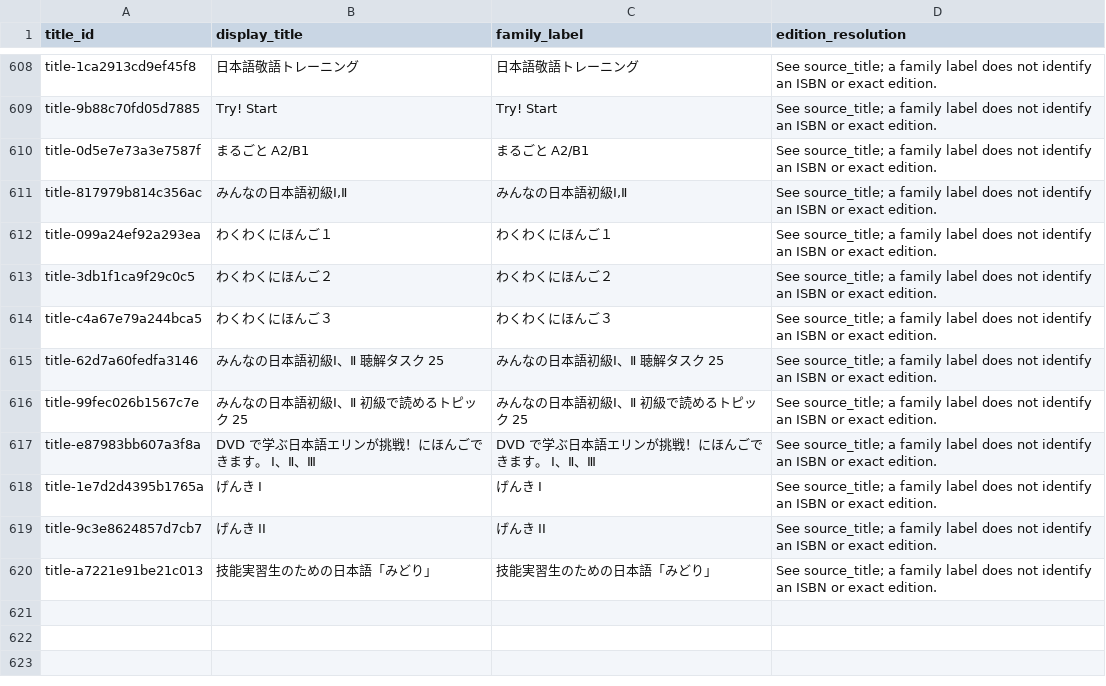
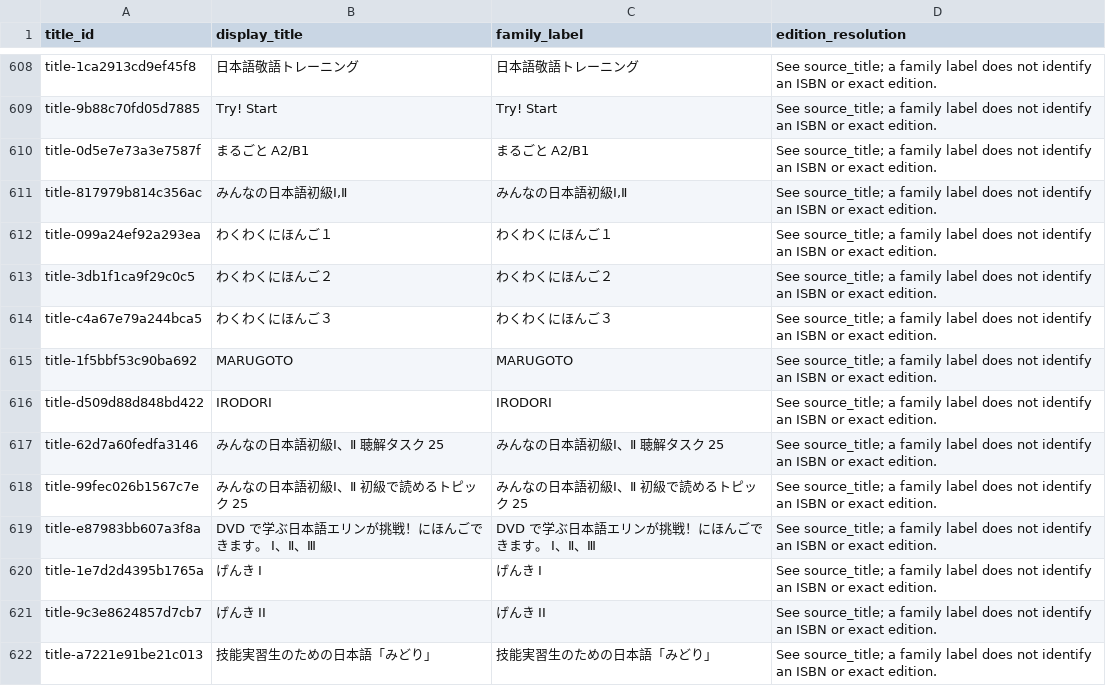
Before and after one commit to DarenWang1101/kotoba-atlas-gazette, a CSV file: data/titles.csv, drawn as a sheet; only a part is shown, gaps mark what is left out; the diff names each change by its address in the sheet, - before the commit and + after, or states it on an @@ line.

```diff
--- a/data/titles.csv
+++ b/data/titles.csv
+row 615: title-1f5bbf53c90ba692 | MARUGOTO | MARUGOTO | See source_title; a family label does not identify an ISBN or exact edition.
+row 616: title-d509d88d848bd422 | IRODORI | IRODORI | See source_title; a family label does not identify an ISBN or exact edition.
```
Also changed, not shown: data/review_coverage.csv, data/textbook_evidence.csv, 5 other files.
